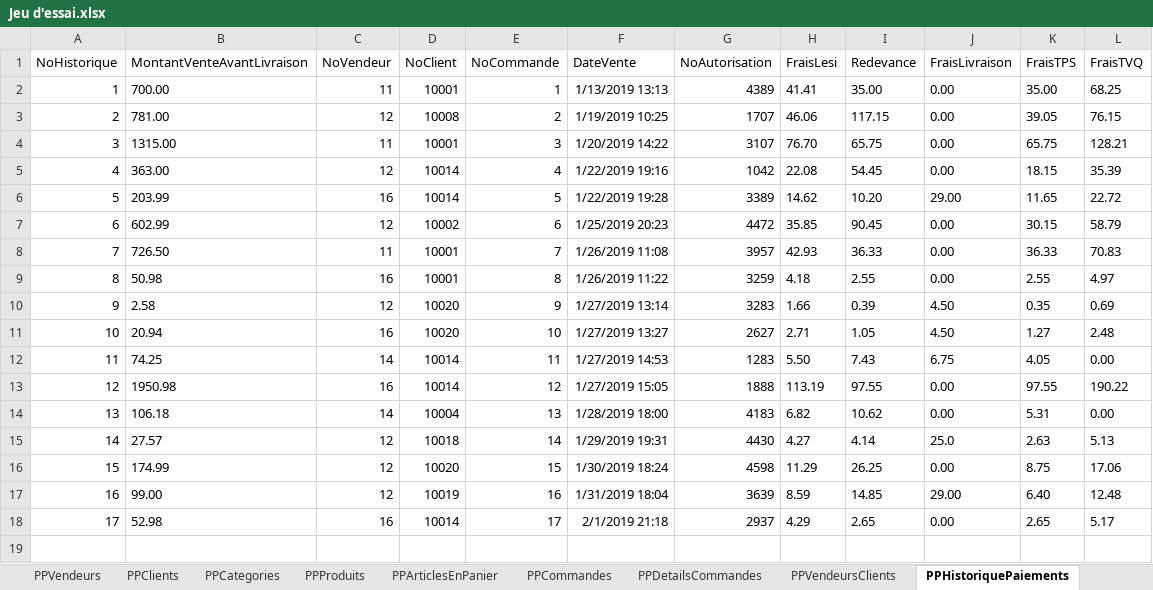
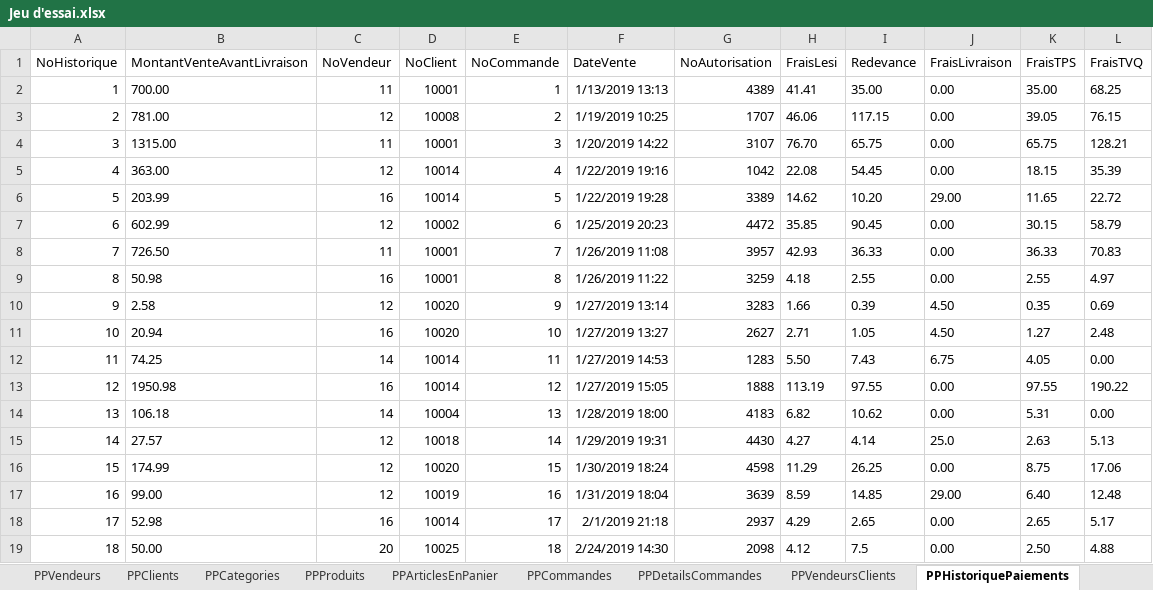
Before and after one commit to SamuelMenard/PetitesPuces, an Excel workbook: Jeu d'essai.xlsx, sheet PPHistoriquePaiements, drawn as a sheet; values as stored, in another font and other column widths than the file's, no borders; the diff names each change by its address in the sheet, - before the commit and + after, or states it on an @@ line.

```diff
--- a/Jeu d'essai.xlsx (sheet PPHistoriquePaiements)
+++ b/Jeu d'essai.xlsx (sheet PPHistoriquePaiements)
+row 19: 18 | 50.00 | 20 | 10025 | 18 | 2/24/2019 14:30 | 2098 | 4.12 | 7.5 | 0.00 | 2.50 | 4.88
```
Also changed, not shown: sheet PPProduits, sheet PPClients, sheet PPVendeurs, sheet PPVendeursClients, sheet PPArticlesEnPanier, sheet PPCommandes, 2 more sheets, 16 other files.
